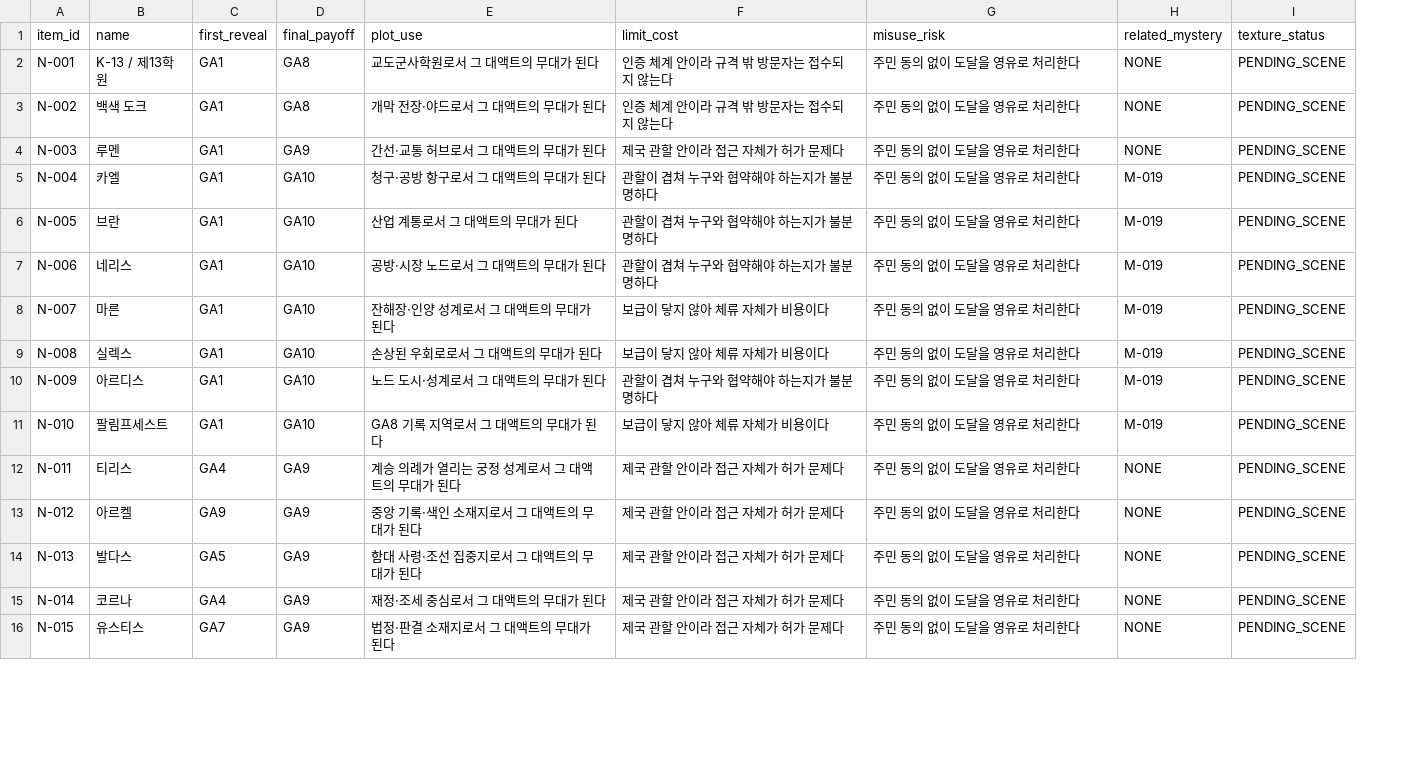
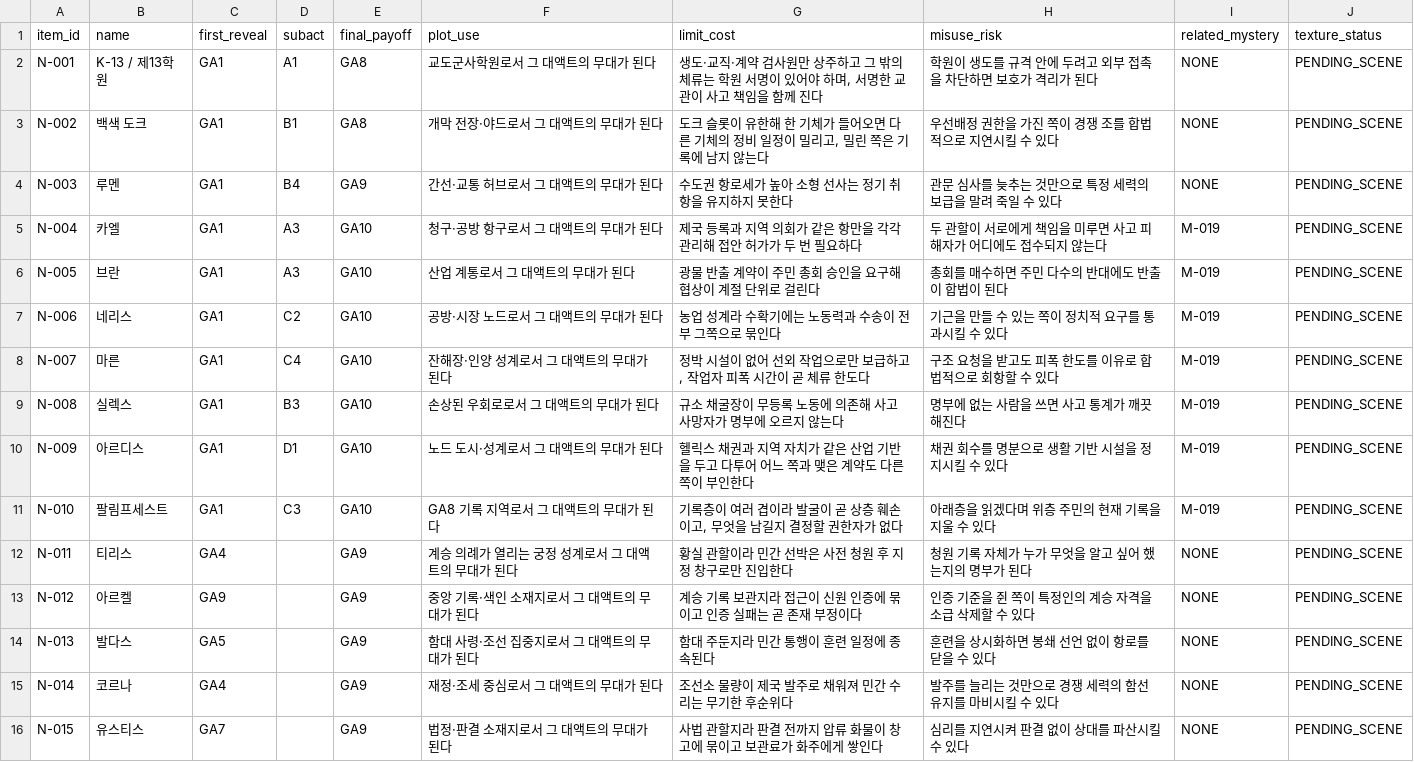
Before and after one commit to storm-credit/galactic-legacy-archive, a CSV file: docs/02_world/data/anchor-fields-places-v1.csv, drawn as a sheet; only a part is shown; addresses are those after the commit; the diff covers the shown part only; the diff names each change by its address in the sheet, - before the commit and + after, or states it on an @@ line.

```diff
--- a/docs/02_world/data/anchor-fields-places-v1.csv
+++ b/docs/02_world/data/anchor-fields-places-v1.csv
+column D (subact), rows 2-11: A1 | B1 | B4 | A3 | A3 | C2 | C4 | B3 | D1 | C3
-G2 (limit_cost): 인증 체계 안이라 규격 밖 방문자는 접수되지 않는다
+G2 (limit_cost): 생도·교직·계약 검사원만 상주하고 그 밖의 체류는 학원 서명이 있어야 하며, 서명한 교관이 사고 책임을 함께 진다
-H2 (misuse_risk): 주민 동의 없이 도달을 영유로 처리한다
+H2 (misuse_risk): 학원이 생도를 규격 안에 두려고 외부 접촉을 차단하면 보호가 격리가 된다
-G3 (limit_cost): 인증 체계 안이라 규격 밖 방문자는 접수되지 않는다
+G3 (limit_cost): 도크 슬롯이 유한해 한 기체가 들어오면 다른 기체의 정비 일정이 밀리고, 밀린 쪽은 기록에 남지 않는다
-H3 (misuse_risk): 주민 동의 없이 도달을 영유로 처리한다
+H3 (misuse_risk): 우선배정 권한을 가진 쪽이 경쟁 조를 합법적으로 지연시킬 수 있다
-G4 (limit_cost): 제국 관할 안이라 접근 자체가 허가 문제다
+G4 (limit_cost): 수도권 항로세가 높아 소형 선사는 정기 취항을 유지하지 못한다
-H4 (misuse_risk): 주민 동의 없이 도달을 영유로 처리한다
+H4 (misuse_risk): 관문 심사를 늦추는 것만으로 특정 세력의 보급을 말려 죽일 수 있다
-G5 (limit_cost): 관할이 겹쳐 누구와 협약해야 하는지가 불분명하다
+G5 (limit_cost): 제국 등록과 지역 의회가 같은 항만을 각각 관리해 접안 허가가 두 번 필요하다
-H5 (misuse_risk): 주민 동의 없이 도달을 영유로 처리한다
+H5 (misuse_risk): 두 관할이 서로에게 책임을 미루면 사고 피해자가 어디에도 접수되지 않는다
-G6 (limit_cost): 관할이 겹쳐 누구와 협약해야 하는지가 불분명하다
+G6 (limit_cost): 광물 반출 계약이 주민 총회 승인을 요구해 협상이 계절 단위로 걸린다
-H6 (misuse_risk): 주민 동의 없이 도달을 영유로 처리한다
+H6 (misuse_risk): 총회를 매수하면 주민 다수의 반대에도 반출이 합법이 된다
-G7 (limit_cost): 관할이 겹쳐 누구와 협약해야 하는지가 불분명하다
+G7 (limit_cost): 농업 성계라 수확기에는 노동력과 수송이 전부 그쪽으로 묶인다
-H7 (misuse_risk): 주민 동의 없이 도달을 영유로 처리한다
+H7 (misuse_risk): 기근을 만들 수 있는 쪽이 정치적 요구를 통과시킬 수 있다
-G8 (limit_cost): 보급이 닿지 않아 체류 자체가 비용이다
+G8 (limit_cost): 정박 시설이 없어 선외 작업으로만 보급하고, 작업자 피폭 시간이 곧 체류 한도다
-H8 (misuse_risk): 주민 동의 없이 도달을 영유로 처리한다
+H8 (misuse_risk): 구조 요청을 받고도 피폭 한도를 이유로 합법적으로 회항할 수 있다
-G9 (limit_cost): 보급이 닿지 않아 체류 자체가 비용이다
+G9 (limit_cost): 규소 채굴장이 무등록 노동에 의존해 사고 사망자가 명부에 오르지 않는다
-H9 (misuse_risk): 주민 동의 없이 도달을 영유로 처리한다
+H9 (misuse_risk): 명부에 없는 사람을 쓰면 사고 통계가 깨끗해진다
-G10 (limit_cost): 관할이 겹쳐 누구와 협약해야 하는지가 불분명하다
+G10 (limit_cost): 헬릭스 채권과 지역 자치가 같은 산업 기반을 두고 다투어 어느 쪽과 맺은 계약도 다른 쪽이 부인한다
-H10 (misuse_risk): 주민 동의 없이 도달을 영유로 처리한다
+H10 (misuse_risk): 채권 회수를 명분으로 생활 기반 시설을 정지시킬 수 있다
-G11 (limit_cost): 보급이 닿지 않아 체류 자체가 비용이다
+G11 (limit_cost): 기록층이 여러 겹이라 발굴이 곧 상층 훼손이고, 무엇을 남길지 결정할 권한자가 없다
-H11 (misuse_risk): 주민 동의 없이 도달을 영유로 처리한다
+H11 (misuse_risk): 아래층을 읽겠다며 위층 주민의 현재 기록을 지울 수 있다
-G12 (limit_cost): 제국 관할 안이라 접근 자체가 허가 문제다
+G12 (limit_cost): 황실 관할이라 민간 선박은 사전 청원 후 지정 창구로만 진입한다
-H12 (misuse_risk): 주민 동의 없이 도달을 영유로 처리한다
+H12 (misuse_risk): 청원 기록 자체가 누가 무엇을 알고 싶어 했는지의 명부가 된다
-G13 (limit_cost): 제국 관할 안이라 접근 자체가 허가 문제다
+G13 (limit_cost): 계승 기록 보관지라 접근이 신원 인증에 묶이고 인증 실패는 곧 존재 부정이다
-H13 (misuse_risk): 주민 동의 없이 도달을 영유로 처리한다
+H13 (misuse_risk): 인증 기준을 쥔 쪽이 특정인의 계승 자격을 소급 삭제할 수 있다
-G14 (limit_cost): 제국 관할 안이라 접근 자체가 허가 문제다
+G14 (limit_cost): 함대 주둔지라 민간 통행이 훈련 일정에 종속된다
-H14 (misuse_risk): 주민 동의 없이 도달을 영유로 처리한다
+H14 (misuse_risk): 훈련을 상시화하면 봉쇄 선언 없이 항로를 닫을 수 있다
-G15 (limit_cost): 제국 관할 안이라 접근 자체가 허가 문제다
+G15 (limit_cost): 조선소 물량이 제국 발주로 채워져 민간 수리는 무기한 후순위다
-H15 (misuse_risk): 주민 동의 없이 도달을 영유로 처리한다
+H15 (misuse_risk): 발주를 늘리는 것만으로 경쟁 세력의 함선 유지를 마비시킬 수 있다
-G16 (limit_cost): 제국 관할 안이라 접근 자체가 허가 문제다
+G16 (limit_cost): 사법 관할지라 판결 전까지 압류 화물이 창고에 묶이고 보관료가 화주에게 쌓인다
-H16 (misuse_risk): 주민 동의 없이 도달을 영유로 처리한다
+H16 (misuse_risk): 심리를 지연시켜 판결 없이 상대를 파산시킬 수 있다
```
Also changed, not shown: 70 edited cells elsewhere in this file, docs/04_factions/data/anchor-fields-factions-v1.csv, docs/06_hardware/data/anchor-fields-hulls-v1.csv, 14 other files.
